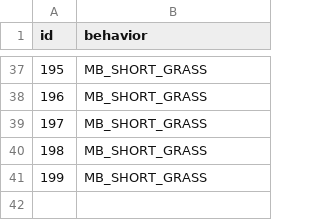
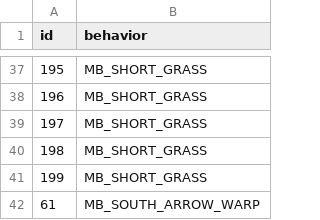
Before and after one commit to magical-ice-winged-otter/islandgame2, a CSV file: porytiles/islandgame_oranna_maplegrove/attributes.csv, drawn as a sheet; only a part is shown, gaps mark what is left out; the diff names each change by its address in the sheet, - before the commit and + after, or states it on an @@ line.

```diff
--- a/porytiles/islandgame_oranna_maplegrove/attributes.csv
+++ b/porytiles/islandgame_oranna_maplegrove/attributes.csv
+row 42: 61 | MB_SOUTH_ARROW_WARP
```
Also changed, not shown: porytiles/islandgame_oranna_verdant/attributes.csv, 6 other files.
